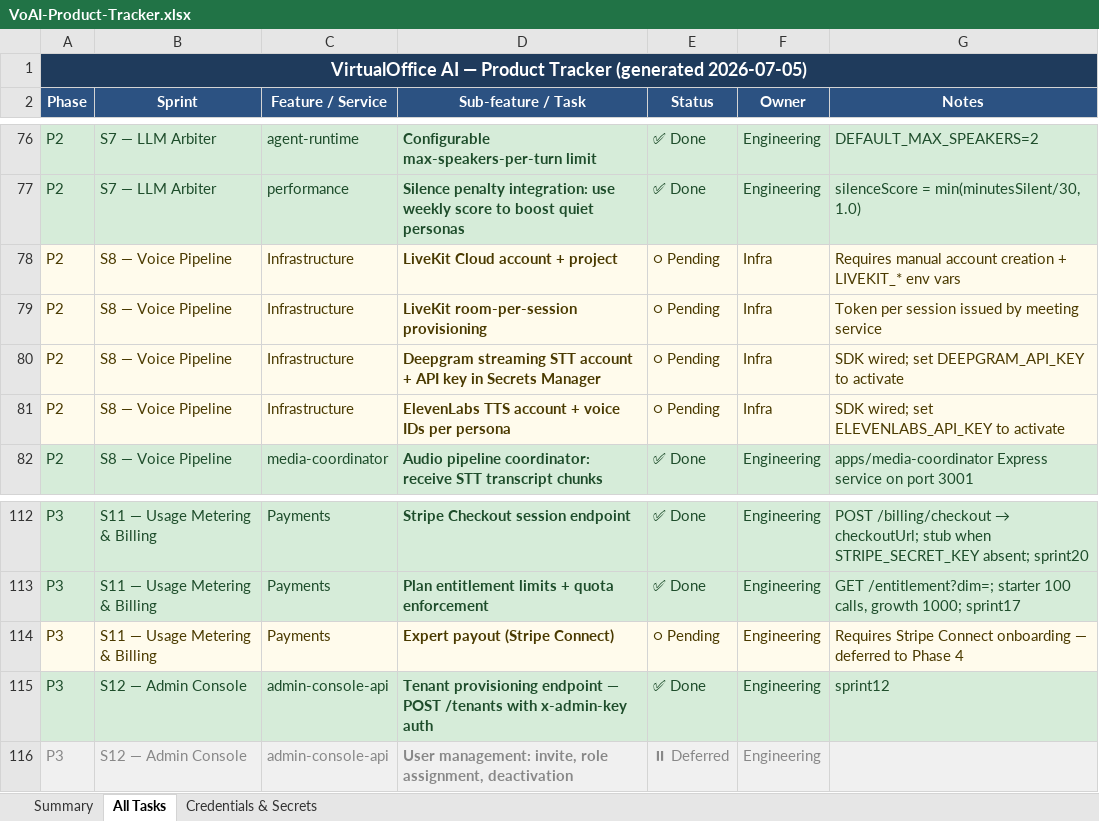
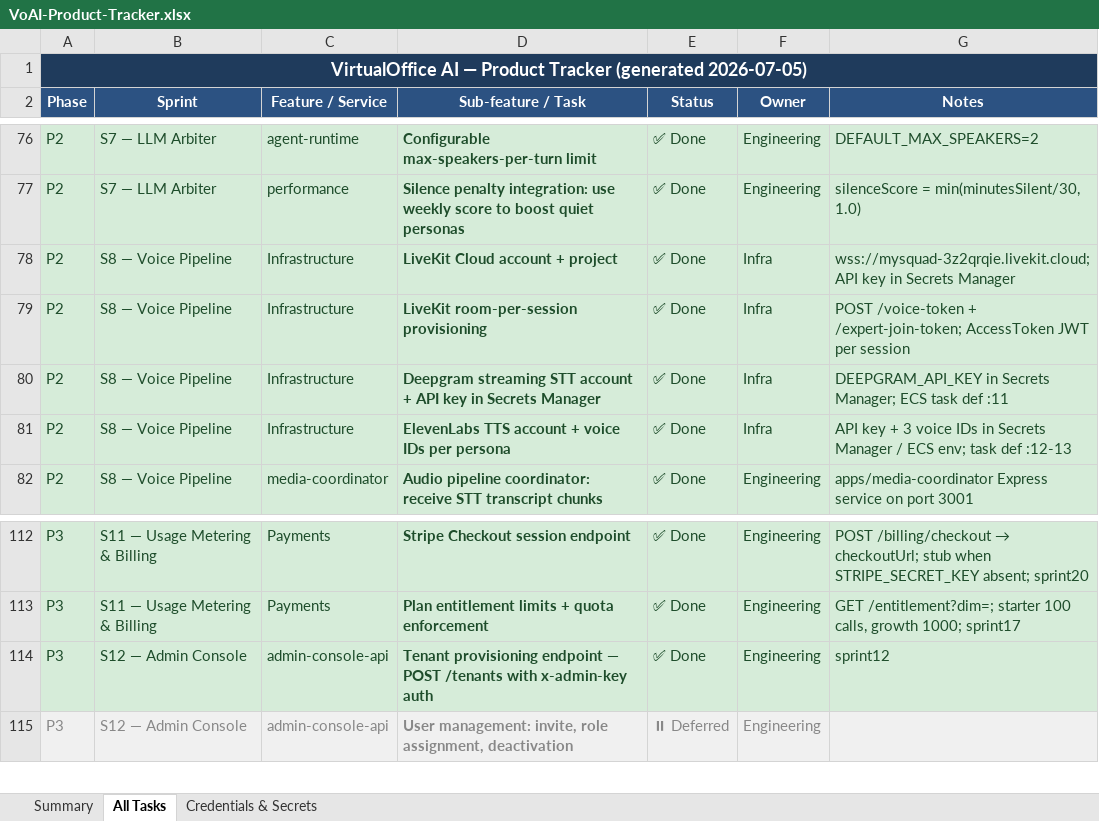
Before and after one commit to manuani/mysquad, an Excel workbook: VoAI-Product-Tracker.xlsx, sheet All Tasks, drawn as a sheet; only a part is shown, gaps mark what is left out; values as stored, in another font and other column widths than the file's, no borders; the diff names each change by its address in the sheet, - before the commit and + after, or states it on an @@ line.

Commit message:
chore: tracker — 123/153 Done; 4 voice infra items marked Done (credentials live)

```diff
--- a/VoAI-Product-Tracker.xlsx (sheet All Tasks)
+++ b/VoAI-Product-Tracker.xlsx (sheet All Tasks)
@@ A78:G81 fill: #FFFBEC → #D6ECD9, text colour: #4A3A00 → #1E4D2B @@
-E78:E81 (Status): ○ Pending
+E78:E81 (Status): ✅ Done
-G78 (Notes): Requires manual account creation + LIVEKIT_* env vars
+G78 (Notes): wss://mysquad-3z2qrqie.livekit.cloud; API key in Secrets Manager
-G79 (Notes): Token per session issued by meeting service
+G79 (Notes): POST /voice-token + /expert-join-token; AccessToken JWT per session
-G80 (Notes): SDK wired; set DEEPGRAM_API_KEY to activate
+G80 (Notes): DEEPGRAM_API_KEY in Secrets Manager; ECS task def :11
-G81 (Notes): SDK wired; set ELEVENLABS_API_KEY to activate
+G81 (Notes): API key + 3 voice IDs in Secrets Manager / ECS env; task def :12-13
-row 114: P3 | S11 — Usage Metering & Billing | Payments | Expert payout (Stripe Connect) | ○ Pending | Engineering | Requires Stripe Connect onboarding — deferred to Phase 4
```
Also changed, not shown: sheet Summary, 1 other file.
